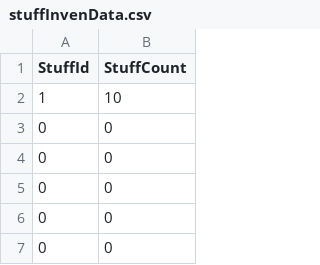
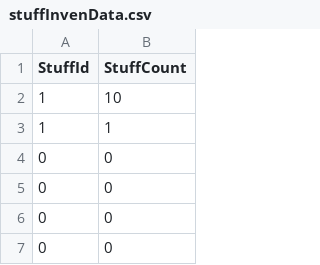
Before and after one commit to GodDongjin/3D-, a CSV file: Assets/Resources/stuffInvenData.csv, drawn as a sheet; only a part is shown.

```diff
--- a/Assets/Resources/stuffInvenData.csv
+++ b/Assets/Resources/stuffInvenData.csv
@@ -2,3 +2,3 @@ StuffId,StuffCount,,
 1,10,,
-0,0,,
+1,1,,
 0,0,,
```
Also changed, not shown: Assets/Resources/ItemData.csv, 10 other files.
